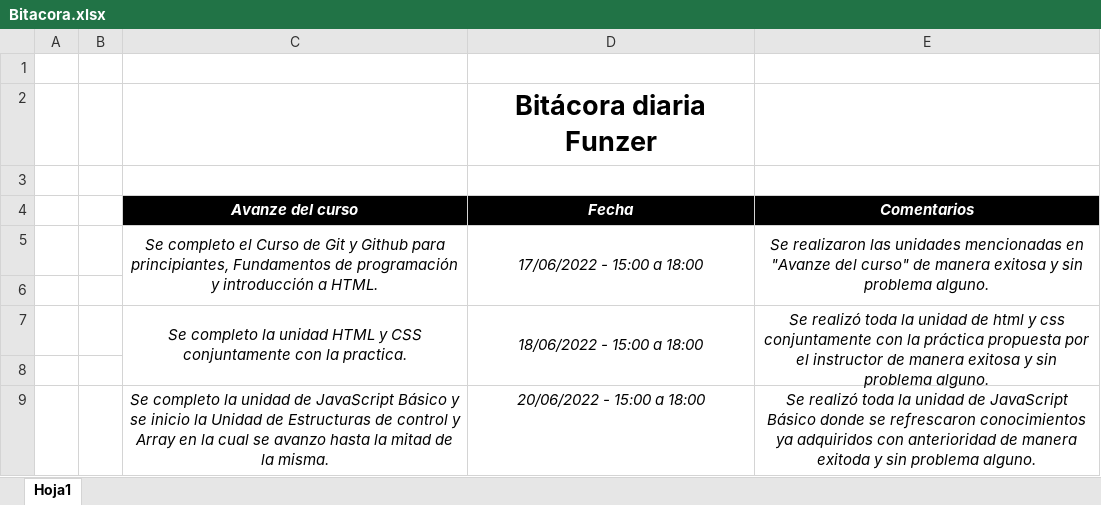
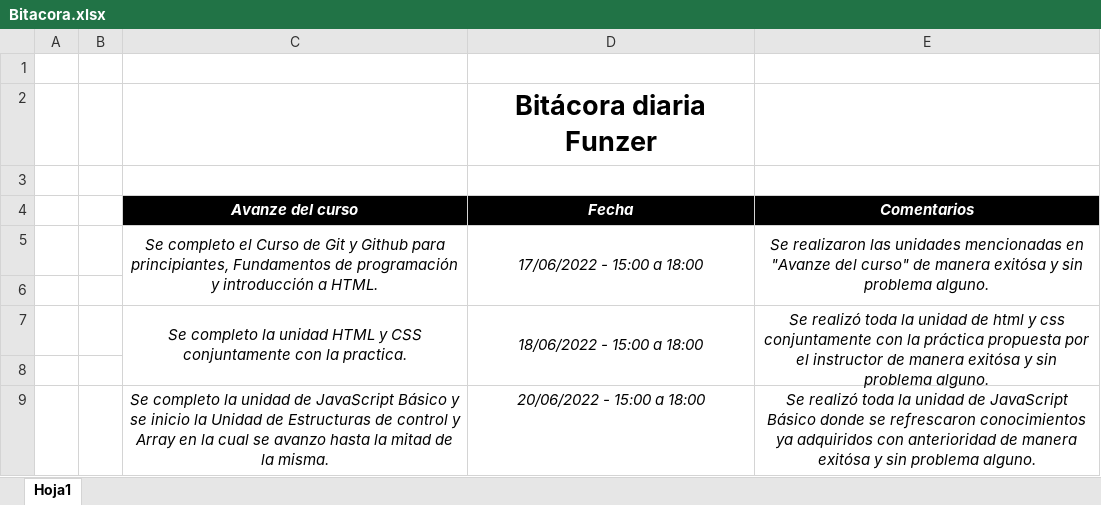
Before and after one commit to CarlosOrdonez123/Bitacora, an Excel workbook: Bitacora.xlsx, sheet Hoja1, drawn as a sheet; values as stored, in another font and other column widths than the file's, no borders; the diff names each change by its address in the sheet, - before the commit and + after, or states it on an @@ line.

```diff
--- a/Bitacora.xlsx (sheet Hoja1)
+++ b/Bitacora.xlsx (sheet Hoja1)
-E5 (Comentarios): …de manera exitosa y sin…
+E5 (Comentarios): …de manera exitósa y sin…
-E7 (Comentarios): …de manera exitosa y sin…
+E7 (Comentarios): …de manera exitósa y sin…
-E9 (Comentarios): …de manera exitoda y sin…
+E9 (Comentarios): …de manera exitósa y sin…
```
Also changed, not shown: 1 other file.
